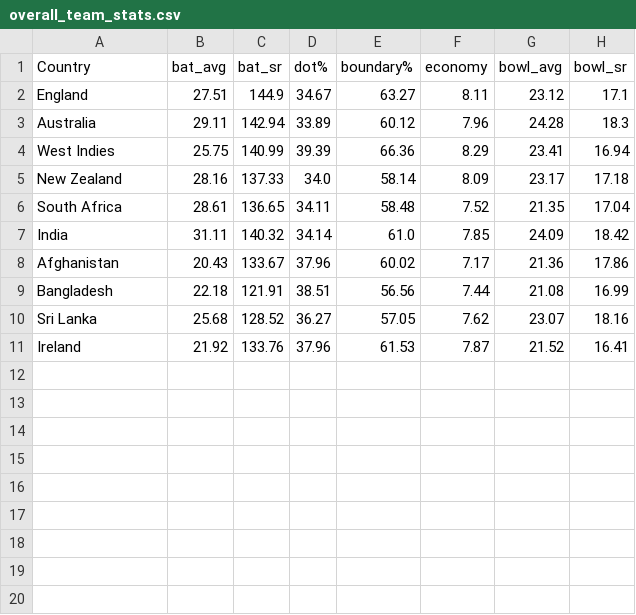
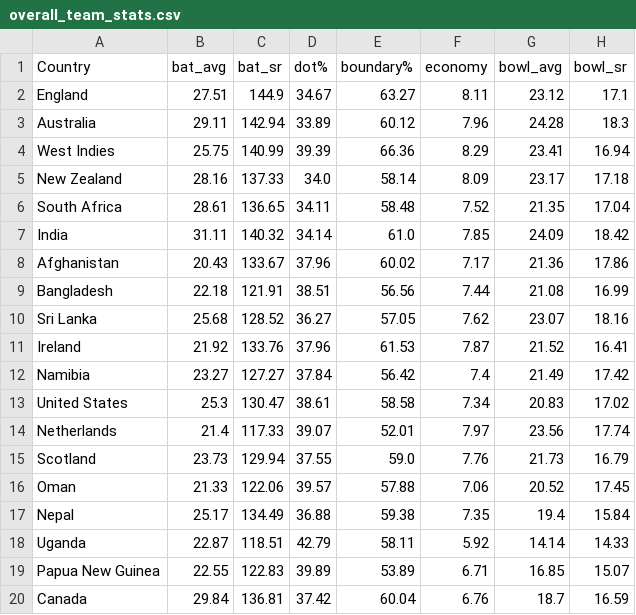
Before and after one commit to aneeshkrishna4739/T20_Analysis, a CSV file: docs/WC Analysis results/overall_team_stats.csv, drawn as a sheet; the diff names each change by its address in the sheet, - before the commit and + after, or states it on an @@ line.

Commit message:
separated the phase wise and overall stats between top 10 and bottom10 teams

```diff
--- a/docs/WC Analysis results/overall_team_stats.csv
+++ b/docs/WC Analysis results/overall_team_stats.csv
+row 12: Namibia | 23.27 | 127.27 | 37.84 | 56.42 | 7.4 | 21.49 | 17.42
+row 13: United States | 25.3 | 130.47 | 38.61 | 58.58 | 7.34 | 20.83 | 17.02
+row 14: Netherlands | 21.4 | 117.33 | 39.07 | 52.01 | 7.97 | 23.56 | 17.74
+row 15: Scotland | 23.73 | 129.94 | 37.55 | 59.0 | 7.76 | 21.73 | 16.79
+row 16: Oman | 21.33 | 122.06 | 39.57 | 57.88 | 7.06 | 20.52 | 17.45
+row 17: Nepal | 25.17 | 134.49 | 36.88 | 59.38 | 7.35 | 19.4 | 15.84
+row 18: Uganda | 22.87 | 118.51 | 42.79 | 58.11 | 5.92 | 14.14 | 14.33
+row 19: Papua New Guinea | 22.55 | 122.83 | 39.89 | 53.89 | 6.71 | 16.85 | 15.07
+row 20: Canada | 29.84 | 136.81 | 37.42 | 60.04 | 6.76 | 18.7 | 16.59
```
Also changed, not shown: 4 other files.
